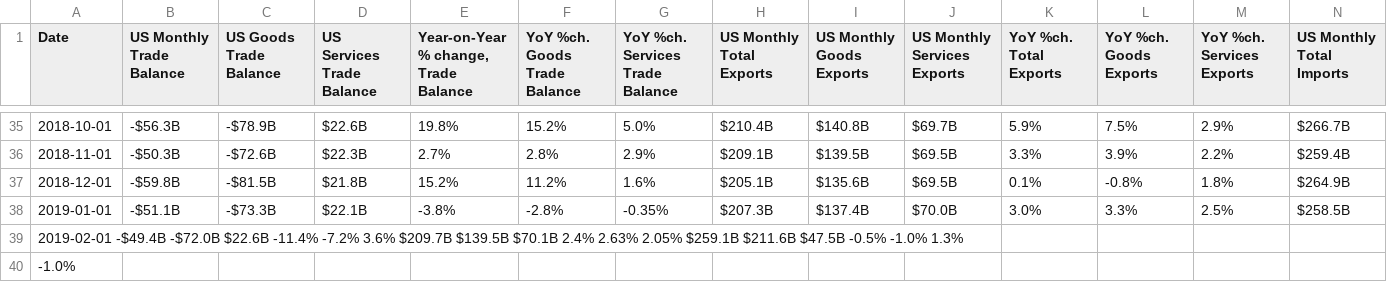
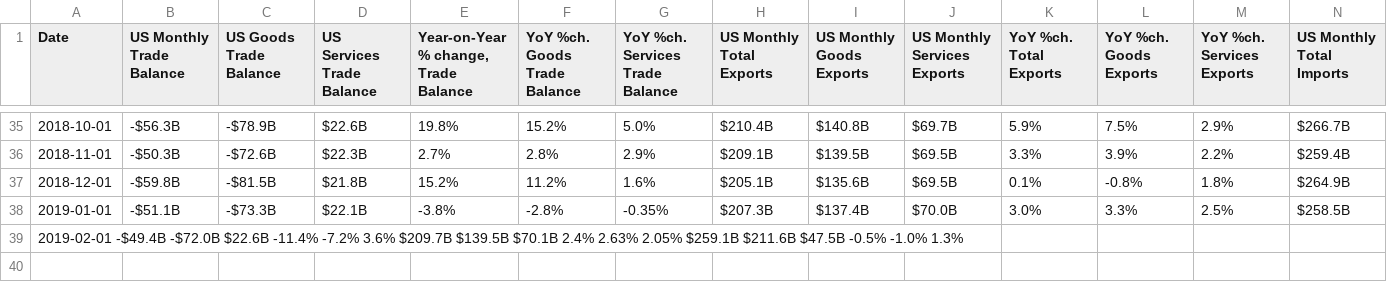
Before and after one commit to prosperousamerica/tradedatabase, a TSV file: data/tradedata-monthly.tsv, drawn as a sheet; only a part is shown, gaps mark what is left out; rows hold the shown columns only; the diff names each change by its address in the sheet, - before the commit and + after, or states it on an @@ line.

Commit message:
Update tradedata-monthly.tsv

```diff
--- a/data/tradedata-monthly.tsv
+++ b/data/tradedata-monthly.tsv
-row 40: -1.0%
```
